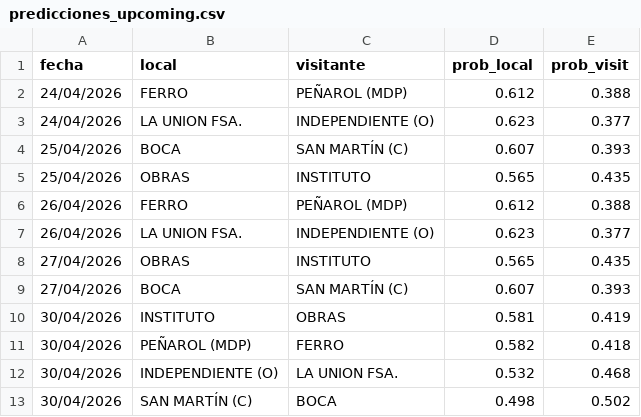
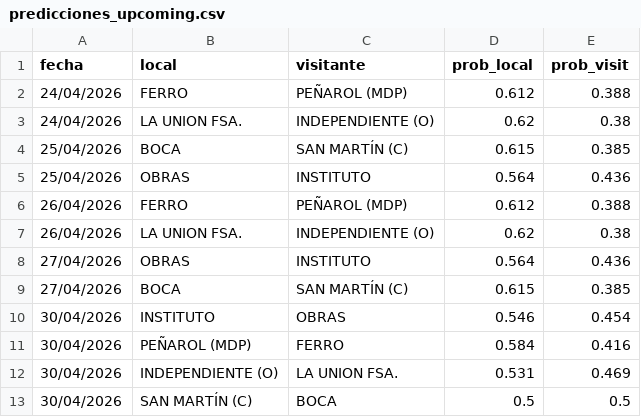
Before and after one commit to Lucasellero/liga_argentina, a CSV file: docs/liga_nacional/predicciones_upcoming.csv, drawn as a sheet.

```diff
--- a/docs/liga_nacional/predicciones_upcoming.csv
+++ b/docs/liga_nacional/predicciones_upcoming.csv
@@ -2,12 +2,12 @@ fecha,local,visitante,prob_local,prob_visit
 24/04/2026,FERRO,PEÑAROL (MDP),0.612,0.388
-24/04/2026,LA UNION FSA.,INDEPENDIENTE (O),0.623,0.377
-25/04/2026,BOCA,SAN MARTÍN (C),0.607,0.393
-25/04/2026,OBRAS,INSTITUTO,0.565,0.435
+24/04/2026,LA UNION FSA.,INDEPENDIENTE (O),0.62,0.38
+25/04/2026,BOCA,SAN MARTÍN (C),0.615,0.385
+25/04/2026,OBRAS,INSTITUTO,0.564,0.436
 26/04/2026,FERRO,PEÑAROL (MDP),0.612,0.388
-26/04/2026,LA UNION FSA.,INDEPENDIENTE (O),0.623,0.377
-27/04/2026,OBRAS,INSTITUTO,0.565,0.435
-27/04/2026,BOCA,SAN MARTÍN (C),0.607,0.393
-30/04/2026,INSTITUTO,OBRAS,0.581,0.419
-30/04/2026,PEÑAROL (MDP),FERRO,0.582,0.418
-30/04/2026,INDEPENDIENTE (O),LA UNION FSA.,0.532,0.468
-30/04/2026,SAN MARTÍN (C),BOCA,0.498,0.502
+26/04/2026,LA UNION FSA.,INDEPENDIENTE (O),0.62,0.38
+27/04/2026,OBRAS,INSTITUTO,0.564,0.436
+27/04/2026,BOCA,SAN MARTÍN (C),0.615,0.385
+30/04/2026,INSTITUTO,OBRAS,0.546,0.454
+30/04/2026,PEÑAROL (MDP),FERRO,0.584,0.416
+30/04/2026,INDEPENDIENTE (O),LA UNION FSA.,0.531,0.469
+30/04/2026,SAN MARTÍN (C),BOCA,0.5,0.5
```
Also changed, not shown: 7 other files.
